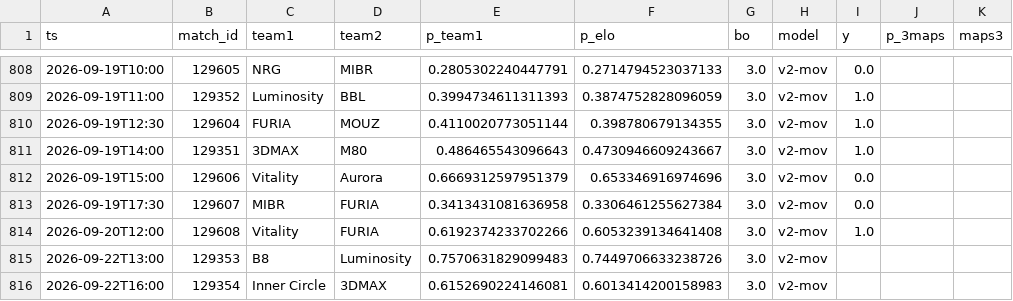
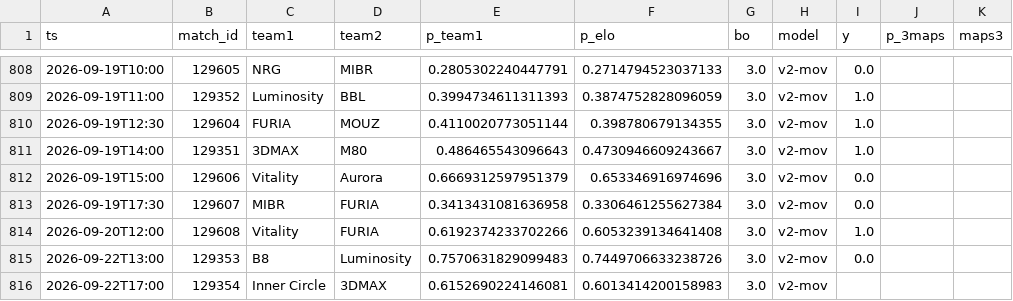
Before and after one commit to azcal/mbm-cs2, a CSV file: logs/predictions.csv, drawn as a sheet; only a part is shown, gaps mark what is left out.

```diff
--- a/logs/predictions.csv
+++ b/logs/predictions.csv
@@ -814,3 +814,3 @@ ts,match_id,team1,team2,p_team1,p_elo,bo,model,y,p_3maps,maps3
 2026-09-20T12:00,129608,Vitality,FURIA,0.6192374233702266,0.6053239134641408,3.0,v2-mov,1.0,,
-2026-09-22T13:00,129353,B8,Luminosity,0.7570631829099483,0.7449706633238726,3.0,v2-mov,,,
-2026-09-22T16:00,129354,Inner Circle,3DMAX,0.6152690224146081,0.6013414200158983,3.0,v2-mov,,,
+2026-09-22T13:00,129353,B8,Luminosity,0.7570631829099483,0.7449706633238726,3.0,v2-mov,0.0,,
+2026-09-22T17:00,129354,Inner Circle,3DMAX,0.6152690224146081,0.6013414200158983,3.0,v2-mov,,,
```
Also changed, not shown: data/matches.csv, logs/graded.csv, 3 other files.
